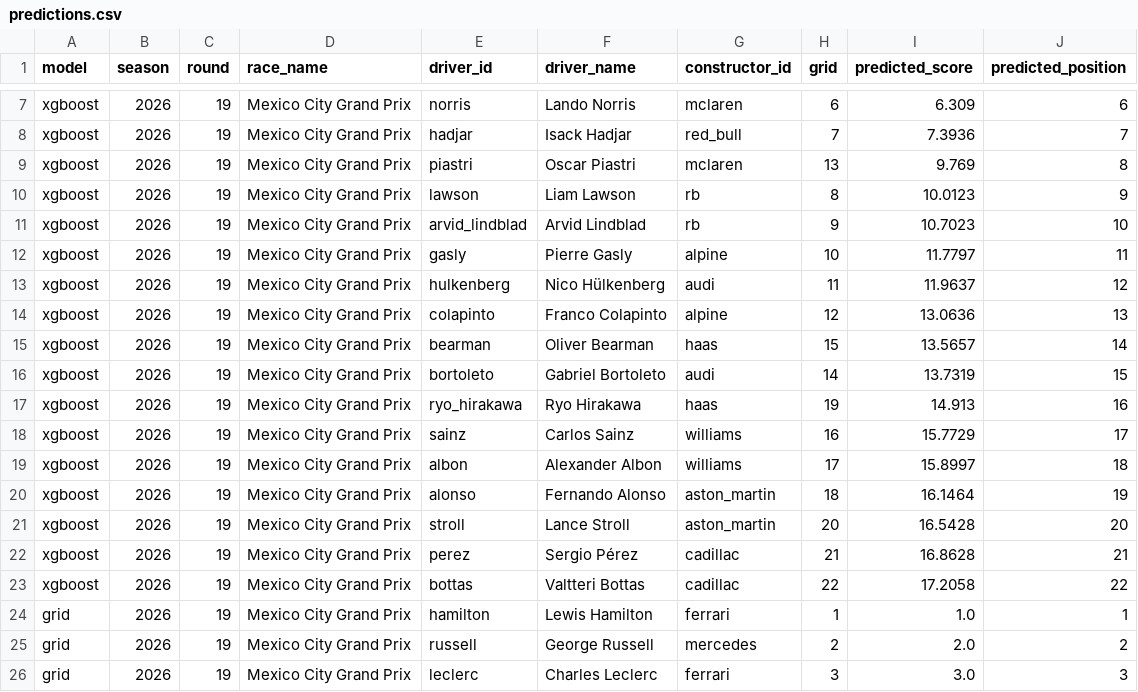
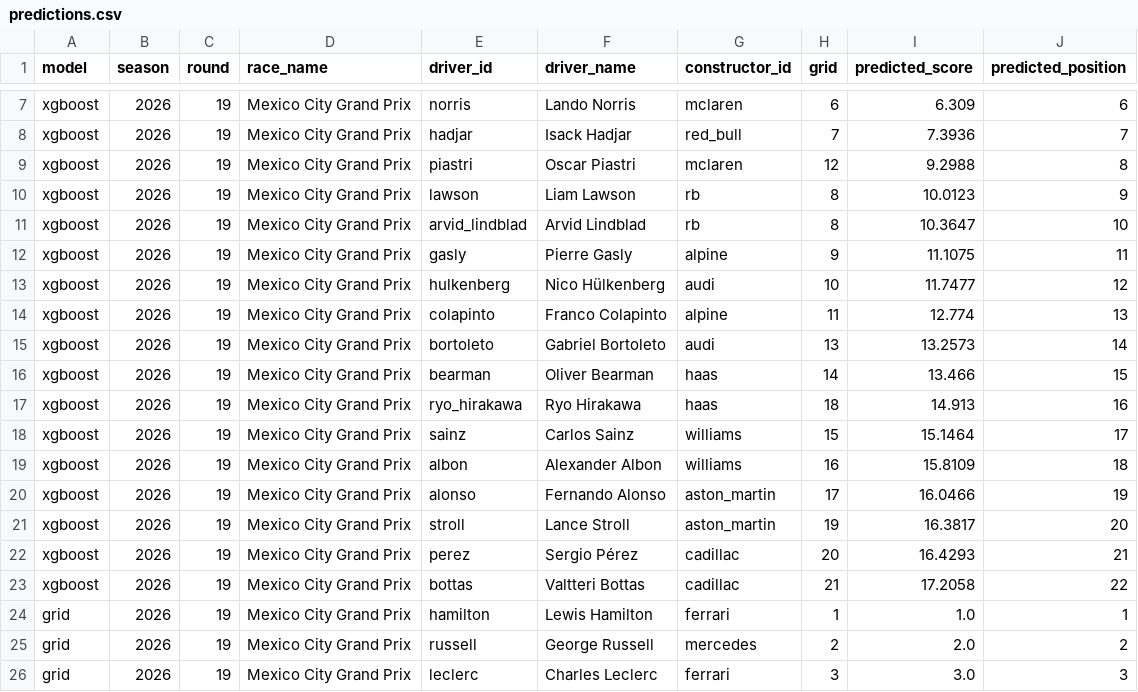
Before and after one commit to ArtuurHeidbuchel/F1-Prediction-Model, a CSV file: output/predictions.csv, drawn as a sheet; only a part is shown, gaps mark what is left out; the diff covers the shown part only.

```diff
--- a/output/predictions.csv
+++ b/output/predictions.csv
@@ -8,17 +8,17 @@ xgboost,2026,19,Mexico City Grand Prix,norris,Lando Norris,mclaren,6,6.309,6
 xgboost,2026,19,Mexico City Grand Prix,hadjar,Isack Hadjar,red_bull,7,7.3936,7
-xgboost,2026,19,Mexico City Grand Prix,piastri,Oscar Piastri,mclaren,13,9.769,8
+xgboost,2026,19,Mexico City Grand Prix,piastri,Oscar Piastri,mclaren,12,9.2988,8
 xgboost,2026,19,Mexico City Grand Prix,lawson,Liam Lawson,rb,8,10.0123,9
-xgboost,2026,19,Mexico City Grand Prix,arvid_lindblad,Arvid Lindblad,rb,9,10.7023,10
-xgboost,2026,19,Mexico City Grand Prix,gasly,Pierre Gasly,alpine,10,11.7797,11
-xgboost,2026,19,Mexico City Grand Prix,hulkenberg,Nico Hülkenberg,audi,11,11.9637,12
-xgboost,2026,19,Mexico City Grand Prix,colapinto,Franco Colapinto,alpine,12,13.0636,13
-xgboost,2026,19,Mexico City Grand Prix,bearman,Oliver Bearman,haas,15,13.5657,14
-xgboost,2026,19,Mexico City Grand Prix,bortoleto,Gabriel Bortoleto,audi,14,13.7319,15
-xgboost,2026,19,Mexico City Grand Prix,ryo_hirakawa,Ryo Hirakawa,haas,19,14.913,16
-xgboost,2026,19,Mexico City Grand Prix,sainz,Carlos Sainz,williams,16,15.7729,17
-xgboost,2026,19,Mexico City Grand Prix,albon,Alexander Albon,williams,17,15.8997,18
-xgboost,2026,19,Mexico City Grand Prix,alonso,Fernando Alonso,aston_martin,18,16.1464,19
-xgboost,2026,19,Mexico City Grand Prix,stroll,Lance Stroll,aston_martin,20,16.5428,20
-xgboost,2026,19,Mexico City Grand Prix,perez,Sergio Pérez,cadillac,21,16.8628,21
-xgboost,2026,19,Mexico City Grand Prix,bottas,Valtteri Bottas,cadillac,22,17.2058,22
+xgboost,2026,19,Mexico City Grand Prix,arvid_lindblad,Arvid Lindblad,rb,8,10.3647,10
+xgboost,2026,19,Mexico City Grand Prix,gasly,Pierre Gasly,alpine,9,11.1075,11
+xgboost,2026,19,Mexico City Grand Prix,hulkenberg,Nico Hülkenberg,audi,10,11.7477,12
+xgboost,2026,19,Mexico City Grand Prix,colapinto,Franco Colapinto,alpine,11,12.774,13
+xgboost,2026,19,Mexico City Grand Prix,bortoleto,Gabriel Bortoleto,audi,13,13.2573,14
+xgboost,2026,19,Mexico City Grand Prix,bearman,Oliver Bearman,haas,14,13.466,15
+xgboost,2026,19,Mexico City Grand Prix,ryo_hirakawa,Ryo Hirakawa,haas,18,14.913,16
+xgboost,2026,19,Mexico City Grand Prix,sainz,Carlos Sainz,williams,15,15.1464,17
+xgboost,2026,19,Mexico City Grand Prix,albon,Alexander Albon,williams,16,15.8109,18
+xgboost,2026,19,Mexico City Grand Prix,alonso,Fernando Alonso,aston_martin,17,16.0466,19
+xgboost,2026,19,Mexico City Grand Prix,stroll,Lance Stroll,aston_martin,19,16.3817,20
+xgboost,2026,19,Mexico City Grand Prix,perez,Sergio Pérez,cadillac,20,16.4293,21
+xgboost,2026,19,Mexico City Grand Prix,bottas,Valtteri Bottas,cadillac,21,17.2058,22
 grid,2026,19,Mexico City Grand Prix,hamilton,Lewis Hamilton,ferrari,1,1.0,1
```
Also changed, not shown: 46 edited cells elsewhere in this file.
